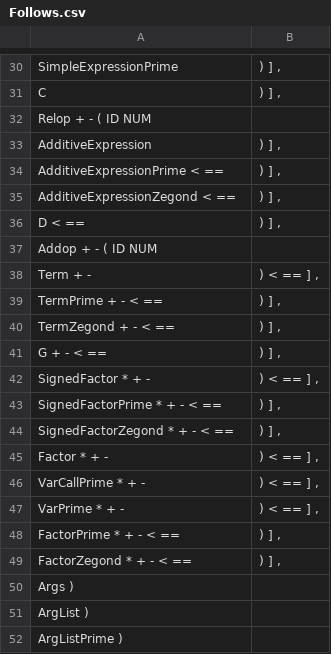
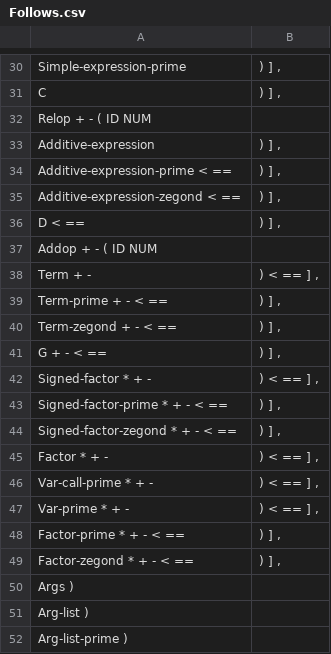
Before and after one commit to ArshiAAkhavan/C-minus-compiler, a CSV file: parser/data/Follows.csv, drawn as a sheet; only a part is shown, gaps mark what is left out; the diff covers the shown part only; the diff names each change by its address in the sheet, - before the commit and + after, or states it on an @@ line.

```diff
--- a/parser/data/Follows.csv
+++ b/parser/data/Follows.csv
-A30: SimpleExpressionPrime
+A30: Simple-expression-prime
-A33: AdditiveExpression
+A33: Additive-expression
-A34: AdditiveExpressionPrime < ==
+A34: Additive-expression-prime < ==
-A35: AdditiveExpressionZegond < ==
+A35: Additive-expression-zegond < ==
-A39: TermPrime + - < ==
+A39: Term-prime + - < ==
-A40: TermZegond + - < ==
+A40: Term-zegond + - < ==
-A42: SignedFactor * + -
+A42: Signed-factor * + -
-A43: SignedFactorPrime * + - < ==
+A43: Signed-factor-prime * + - < ==
-A44: SignedFactorZegond * + - < ==
+A44: Signed-factor-zegond * + - < ==
-A46: VarCallPrime * + -
+A46: Var-call-prime * + -
-A47: VarPrime * + -
+A47: Var-prime * + -
-A48: FactorPrime * + - < ==
+A48: Factor-prime * + - < ==
-A49: FactorZegond * + - < ==
+A49: Factor-zegond * + - < ==
-A51: ArgList )
+A51: Arg-list )
-A52: ArgListPrime )
+A52: Arg-list-prime )
```
Also changed, not shown: 21 edited cells elsewhere in this file, parser/data/Firsts.csv, 3 other files.
